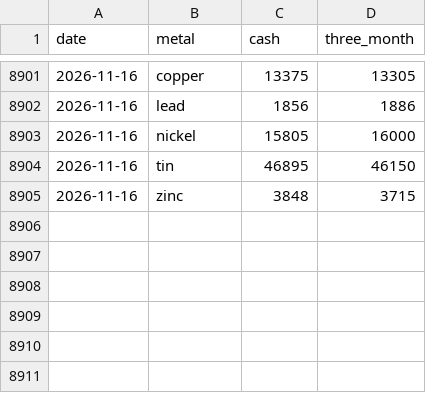
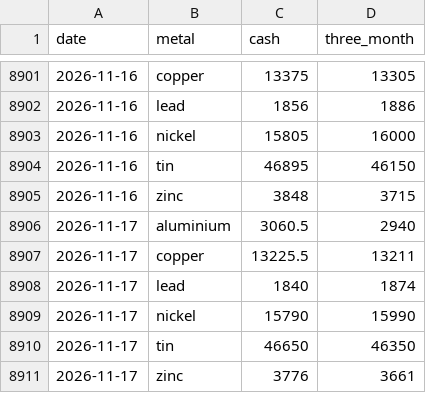
Before and after one commit to toguchikai-creator/lme-metals-monitor, a CSV file: data/prices.csv, drawn as a sheet; only a part is shown, gaps mark what is left out.

```diff
--- a/data/prices.csv
+++ b/data/prices.csv
@@ -8905 +8905,7 @@ date,metal,cash,three_month
 2026-11-16,zinc,3848,3715
+2026-11-17,aluminium,3060.5,2940
+2026-11-17,copper,13225.5,13211
+2026-11-17,lead,1840,1874
+2026-11-17,nickel,15790,15990
+2026-11-17,tin,46650,46350
+2026-11-17,zinc,3776,3661
```
Also changed, not shown: data/stocks.csv, 2 other files.
